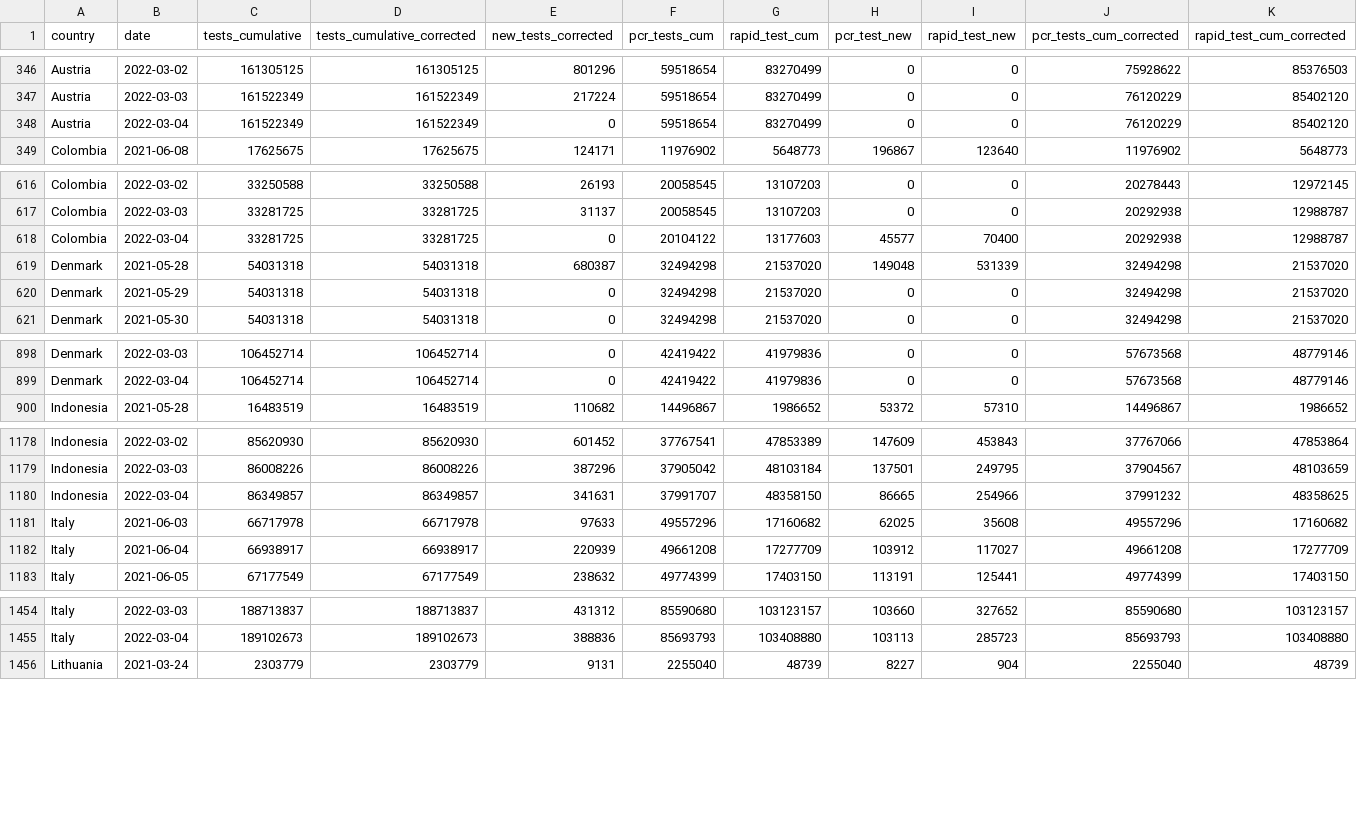
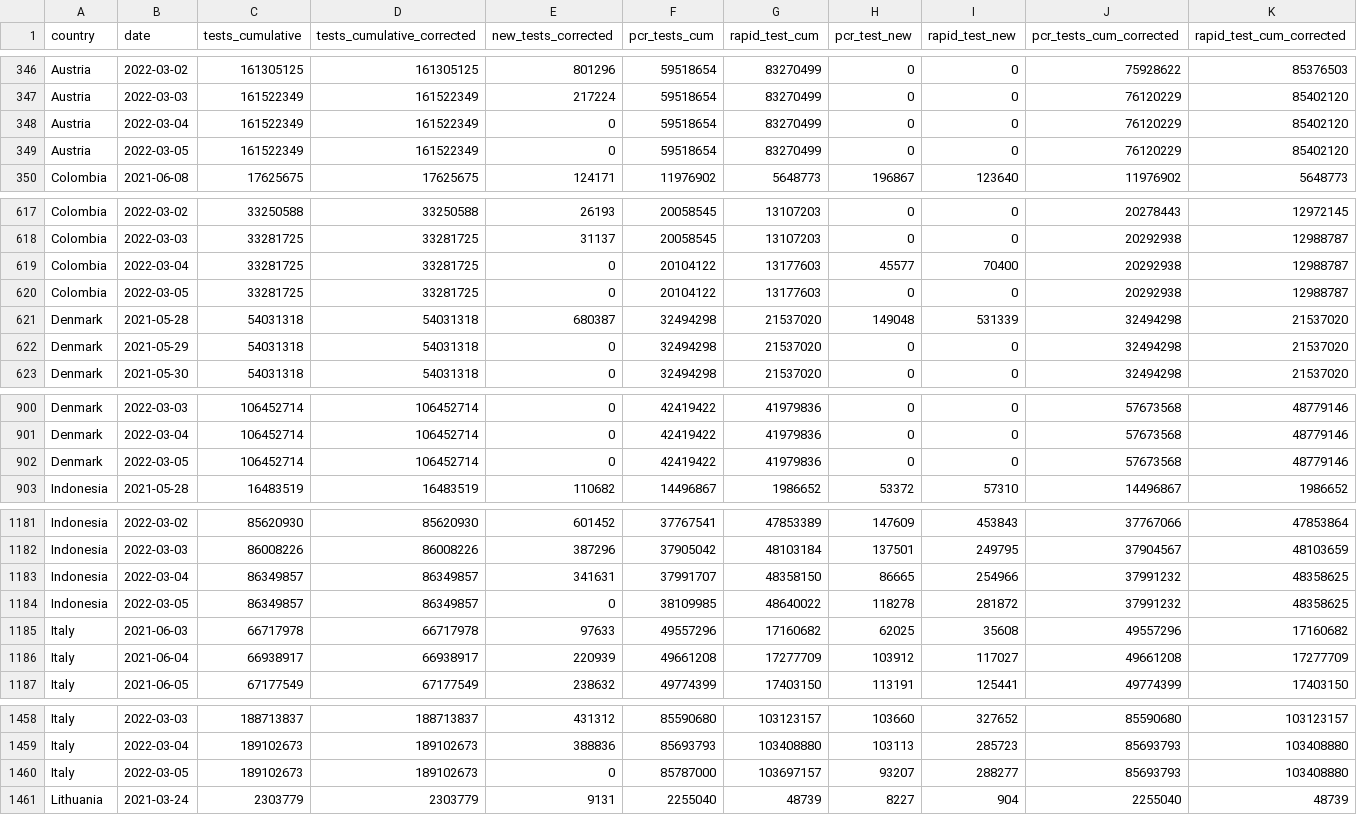
Before and after one commit to finddx/FINDCov19Tracker, a CSV file: reference/segregated-data.csv, drawn as a sheet; only a part is shown, gaps mark what is left out; rows hold the shown columns only; the diff covers the shown part only; the diff names each change by its address in the sheet, - before the commit and + after, or states it on an @@ line.

```diff
--- a/reference/segregated-data.csv
+++ b/reference/segregated-data.csv
+row 349: Austria | 2022-03-05 | 161522349 | 161522349 | 0 | 59518654 | 83270499 | 0 | 0 | 76120229 | 85402120
+row 620: Colombia | 2022-03-05 | 33281725 | 33281725 | 0 | 20104122 | 13177603 | 0 | 0 | 20292938 | 12988787
+row 902: Denmark | 2022-03-05 | 106452714 | 106452714 | 0 | 42419422 | 41979836 | 0 | 0 | 57673568 | 48779146
+row 1184: Indonesia | 2022-03-05 | 86349857 | 86349857 | 0 | 38109985 | 48640022 | 118278 | 281872 | 37991232 | 48358625
+row 1460: Italy | 2022-03-05 | 189102673 | 189102673 | 0 | 85787000 | 103697157 | 93207 | 288277 | 85693793 | 103408880
```
Also changed, not shown: 5 added rows elsewhere in this file, reference/segregated_tests.csv, 3 other files.
